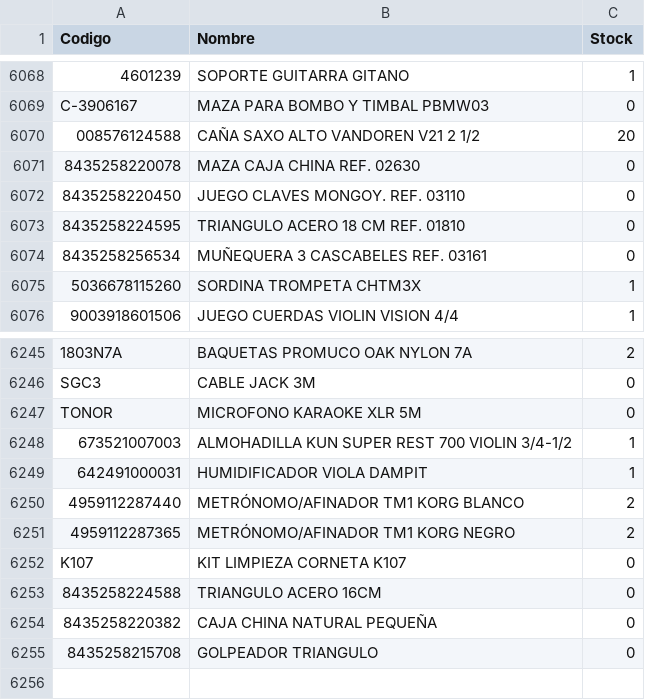
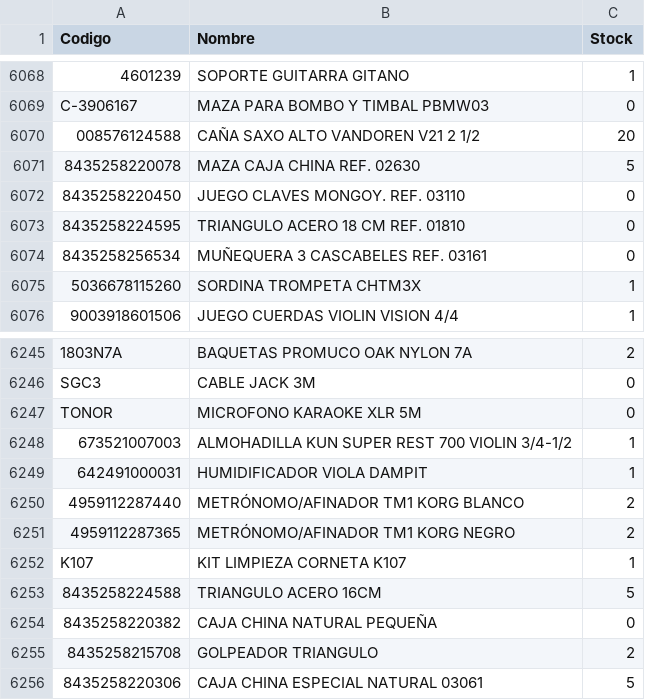
Before and after one commit to musicaldacapo/musicaldacapo.github.io, a CSV file: stock.csv, drawn as a sheet; only a part is shown, gaps mark what is left out.

Commit message:
Auto-update stock: 26-10 13:27

```diff
--- a/stock.csv
+++ b/stock.csv
@@ -6070,3 +6070,3 @@ Codigo,Nombre,Stock
 "008576124588","CAÑA SAXO ALTO VANDOREN V21 2 1/2",20
-"8435258220078","MAZA CAJA CHINA REF. 02630",0
+"8435258220078","MAZA CAJA CHINA REF. 02630",5
 "8435258220450","JUEGO CLAVES MONGOY. REF. 03110",0
@@ -6251,5 +6251,6 @@ Codigo,Nombre,Stock
 "4959112287365","METRÓNOMO/AFINADOR TM1 KORG NEGRO",2
-"K107","KIT LIMPIEZA CORNETA K107",0
-"8435258224588","TRIANGULO ACERO 16CM",0
+"K107","KIT LIMPIEZA CORNETA K107",1
+"8435258224588","TRIANGULO ACERO 16CM",5
 "8435258220382","CAJA CHINA NATURAL PEQUEÑA",0
-"8435258215708","GOLPEADOR TRIANGULO",0
+"8435258215708","GOLPEADOR TRIANGULO",2
+"8435258220306","CAJA CHINA ESPECIAL NATURAL 03061",5
```
